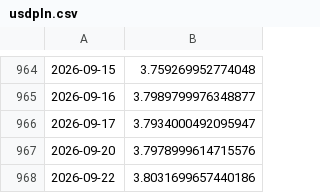
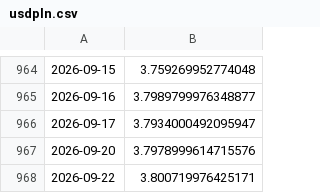
Before and after one commit to bartek-filipiuk/oil-predict, a CSV file: data/usdpln.csv, drawn as a sheet; only a part is shown, gaps mark what is left out.

```diff
--- a/data/usdpln.csv
+++ b/data/usdpln.csv
@@ -967,2 +967,2 @@
 2026-09-20,3.7978999614715576
-2026-09-22,3.8031699657440186
+2026-09-22,3.800719976425171
```
Also changed, not shown: data/brent.csv, data/predictions.csv, 3 other files.
